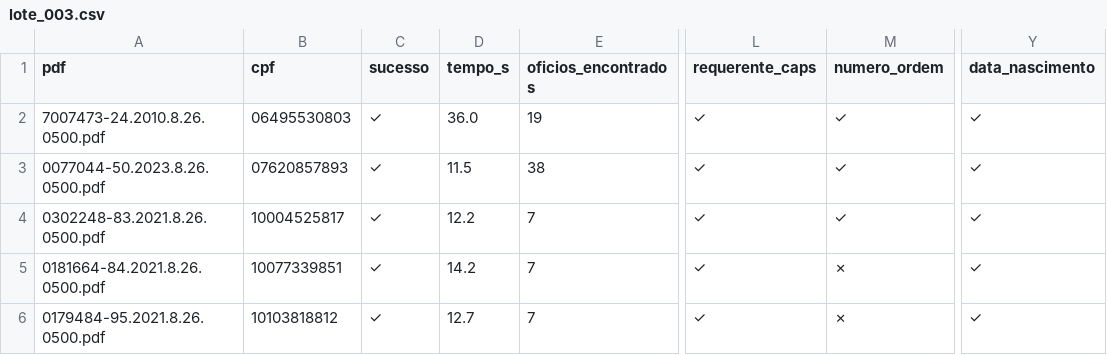
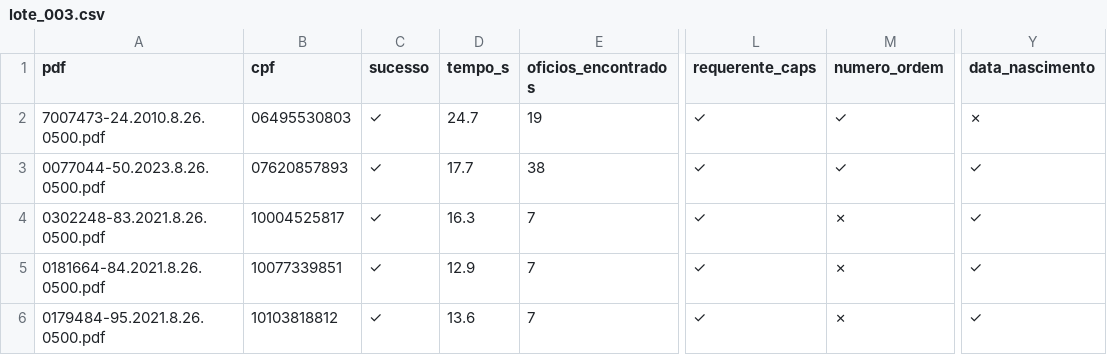
Before and after one commit to revisaprecatorio/ocr-oficios-tjsp, a CSV file: v2/outputs/lote_003.csv, drawn as a sheet; only a part is shown, gaps mark what is left out; the diff names each change by its address in the sheet, - before the commit and + after, or states it on an @@ line.

```diff
--- a/v2/outputs/lote_003.csv
+++ b/v2/outputs/lote_003.csv
-D2 (tempo_s): 36.0
+D2 (tempo_s): 24.7
-Y2 (data_nascimento): ✓
+Y2 (data_nascimento): ✗
-D3 (tempo_s): 11.5
+D3 (tempo_s): 17.7
-D4 (tempo_s): 12.2
+D4 (tempo_s): 16.3
-M4 (numero_ordem): ✓
+M4 (numero_ordem): ✗
-D5 (tempo_s): 14.2
+D5 (tempo_s): 12.9
-D6 (tempo_s): 12.7
+D6 (tempo_s): 13.6
```
Also changed, not shown: v2/outputs/lote_001.csv, v2/outputs/lote_002.csv, 2 other files.
